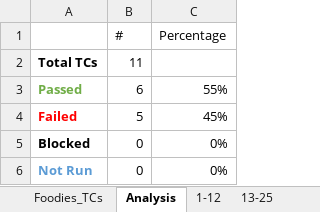
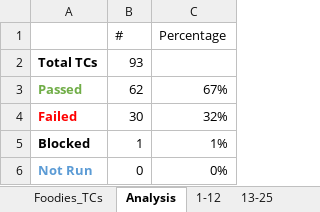
Before and after one commit to AyaHamdyAhmed/Foodies, an Excel workbook: Testing/Foodies_TC_Report.xlsx, sheet Analysis, drawn as a sheet; values as stored, in another font and other column widths than the file's, no borders; charts and pictures not drawn; the diff names each change by its address in the sheet, - before the commit and + after, or states it on an @@ line.

```diff
--- a/Testing/Foodies_TC_Report.xlsx (sheet Analysis)
+++ b/Testing/Foodies_TC_Report.xlsx (sheet Analysis)
-B2 (#): 11
+B2 (#): 93
-B3 (#): 6
+B3 (#): 62
-C3 (Percentage): 55%
+C3 (Percentage): 67%
-B4 (#): 5
+B4 (#): 30
-C4 (Percentage): 45%
+C4 (Percentage): 32%
-B5 (#): 0
+B5 (#): 1
-C5 (Percentage): 0%
+C5 (Percentage): 1%
```
Also changed, not shown: sheet Foodies_TCs, charts or pictures.
